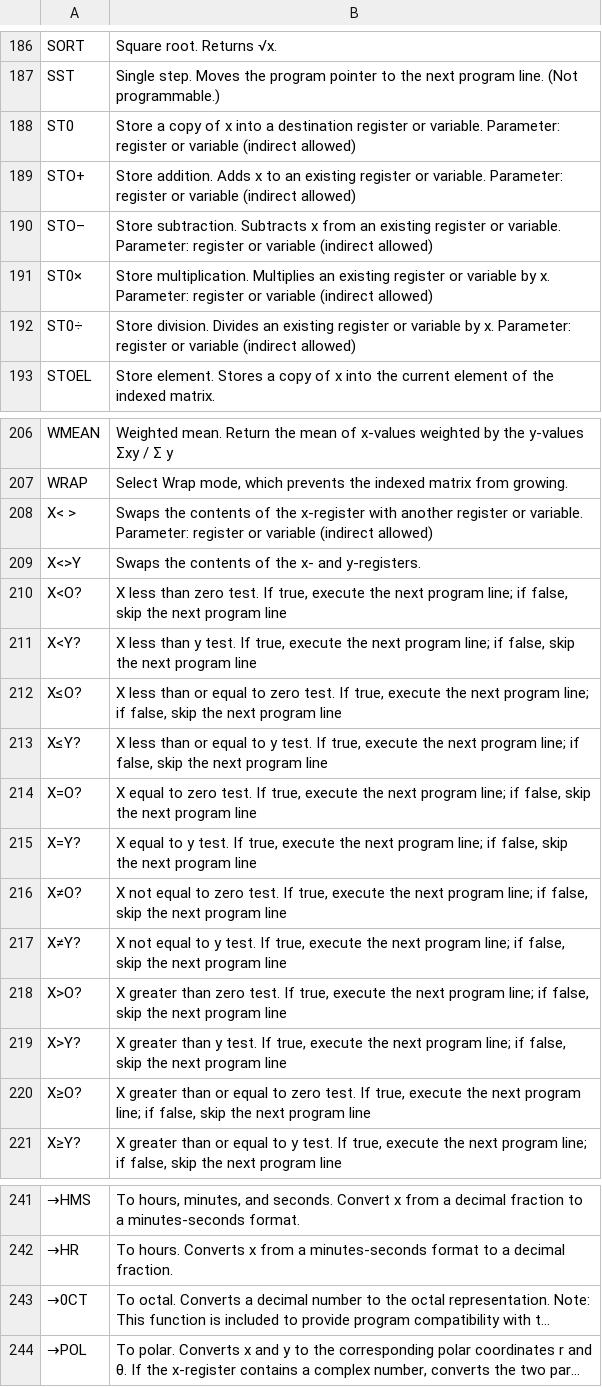
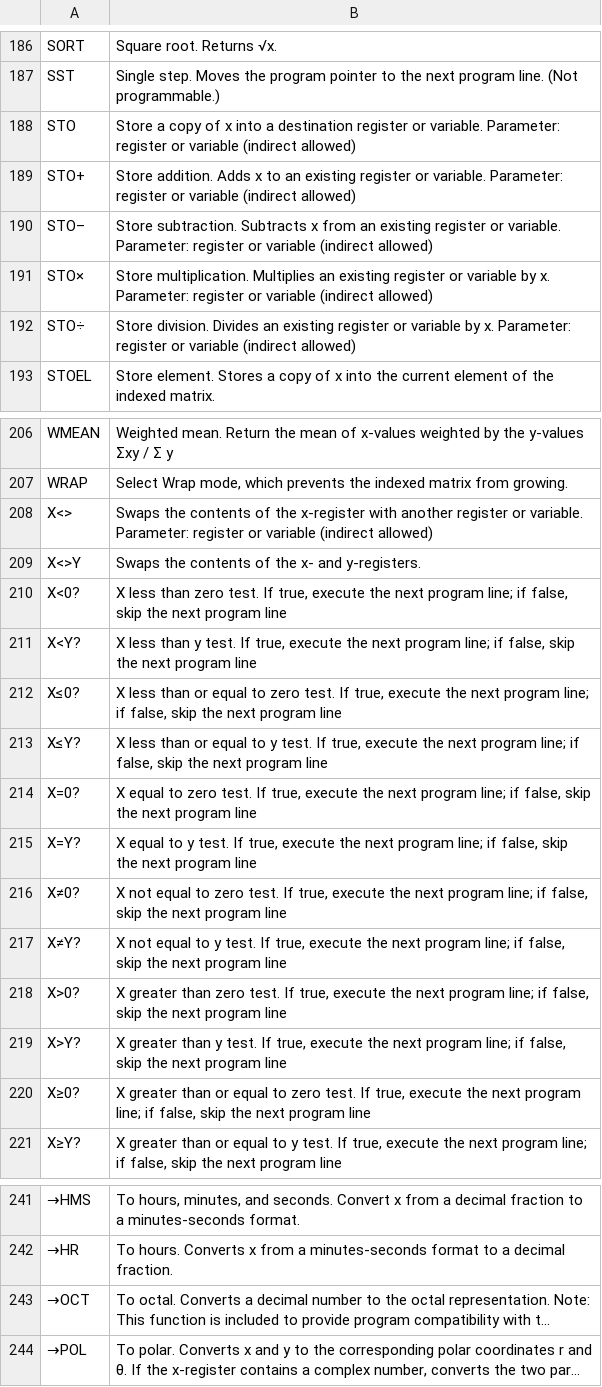
Before and after one commit to abulka/pyrpn, a CSV file: cmd_list.csv, drawn as a sheet; only a part is shown, gaps mark what is left out; long unchanged cells end in …; the diff names each change by its address in the sheet, - before the commit and + after, or states it on an @@ line.

Commit message:
fixed O vs 0 issue in cmd list csv

```diff
--- a/cmd_list.csv
+++ b/cmd_list.csv
-A188: ST0
+A188: STO
-A191: ST0×
+A191: STO×
-A192: ST0÷
+A192: STO÷
-A208: X< >
+A208: X<>
-A210: X<O?
+A210: X<0?
-A212: X≤O?
+A212: X≤0?
-A214: X=O?
+A214: X=0?
-A216: X≠O?
+A216: X≠0?
-A218: X>O?
+A218: X>0?
-A220: X≥O?
+A220: X≥0?
-A243: →0CT
+A243: →OCT
```
Also changed, not shown: 1 other file.
